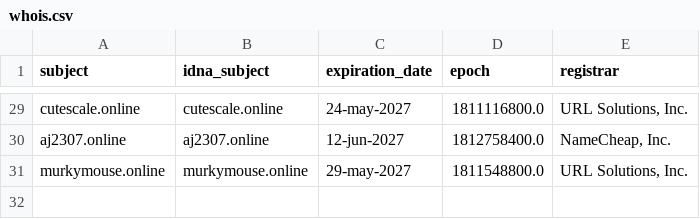
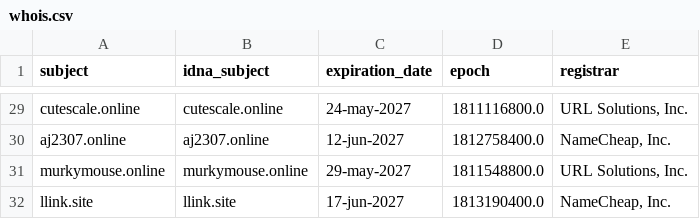
Before and after one commit to bigdargon/hostsVN-dead-hosts, a CSV file: .pyfunceble/whois.csv, drawn as a sheet; only a part is shown, gaps mark what is left out.

```diff
--- a/.pyfunceble/whois.csv
+++ b/.pyfunceble/whois.csv
@@ -31 +31,2 @@ aj2307.online,aj2307.online,12-jun-2027,1812758400.0,"NameCheap, Inc."
 murkymouse.online,murkymouse.online,29-may-2027,1811548800.0,"URL Solutions, Inc."
+llink.site,llink.site,17-jun-2027,1813190400.0,"NameCheap, Inc."
```
Also changed, not shown: .pyfunceble/inactive.csv, 18 other files.
